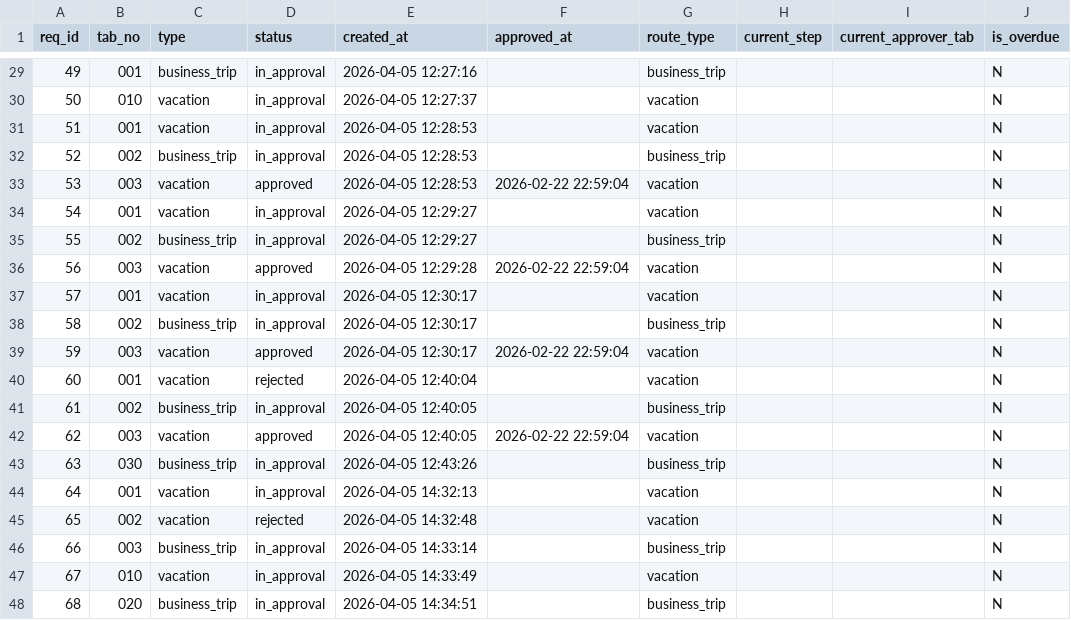
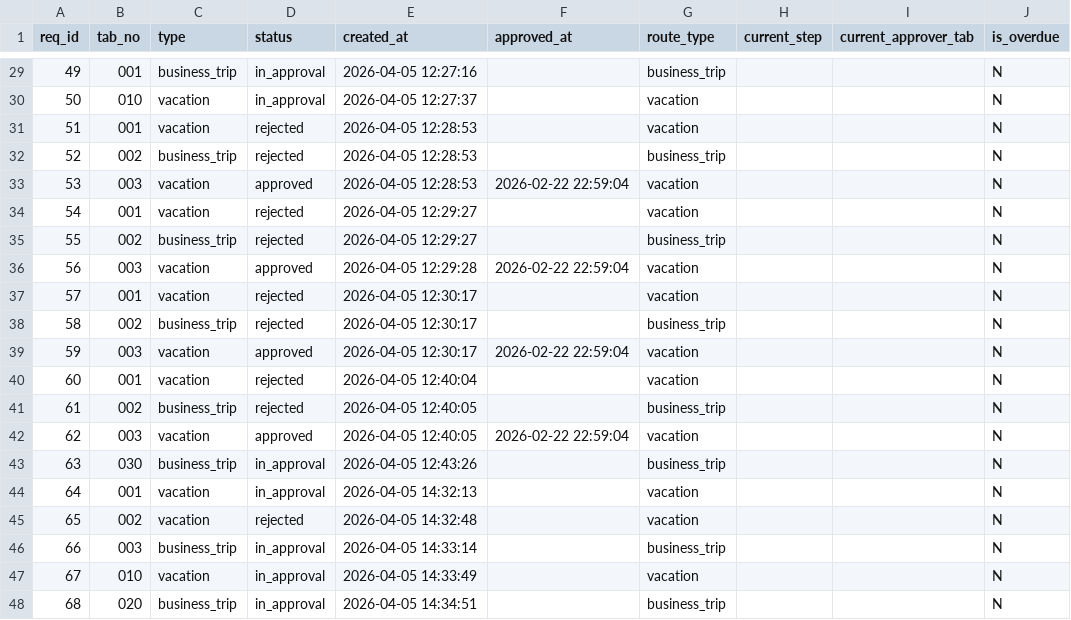
Before and after one commit to Helen11-png/coursework_2nd_term_bachelor, a CSV file: data/requests.csv, drawn as a sheet; only a part is shown, gaps mark what is left out; the diff covers the shown part only.

```diff
--- a/data/requests.csv
+++ b/data/requests.csv
@@ -30,13 +30,13 @@ req_id,tab_no,type,status,created_at,approved_at,route_type,current_step,current
 50,010,vacation,in_approval,2026-04-05 12:27:37,,vacation,,,N
-51,001,vacation,in_approval,2026-04-05 12:28:53,,vacation,,,N
-52,002,business_trip,in_approval,2026-04-05 12:28:53,,business_trip,,,N
+51,001,vacation,rejected,2026-04-05 12:28:53,,vacation,,,N
+52,002,business_trip,rejected,2026-04-05 12:28:53,,business_trip,,,N
 53,003,vacation,approved,2026-04-05 12:28:53,2026-02-22 22:59:04,vacation,,,N
-54,001,vacation,in_approval,2026-04-05 12:29:27,,vacation,,,N
-55,002,business_trip,in_approval,2026-04-05 12:29:27,,business_trip,,,N
+54,001,vacation,rejected,2026-04-05 12:29:27,,vacation,,,N
+55,002,business_trip,rejected,2026-04-05 12:29:27,,business_trip,,,N
 56,003,vacation,approved,2026-04-05 12:29:28,2026-02-22 22:59:04,vacation,,,N
-57,001,vacation,in_approval,2026-04-05 12:30:17,,vacation,,,N
-58,002,business_trip,in_approval,2026-04-05 12:30:17,,business_trip,,,N
+57,001,vacation,rejected,2026-04-05 12:30:17,,vacation,,,N
+58,002,business_trip,rejected,2026-04-05 12:30:17,,business_trip,,,N
 59,003,vacation,approved,2026-04-05 12:30:17,2026-02-22 22:59:04,vacation,,,N
 60,001,vacation,rejected,2026-04-05 12:40:04,,vacation,,,N
-61,002,business_trip,in_approval,2026-04-05 12:40:05,,business_trip,,,N
+61,002,business_trip,rejected,2026-04-05 12:40:05,,business_trip,,,N
 62,003,vacation,approved,2026-04-05 12:40:05,2026-02-22 22:59:04,vacation,,,N
```
Also changed, not shown: 8 added rows and 5 edited cells elsewhere in this file, data/approval_steps.csv, data/kpi_summary.csv, 7 other files.
